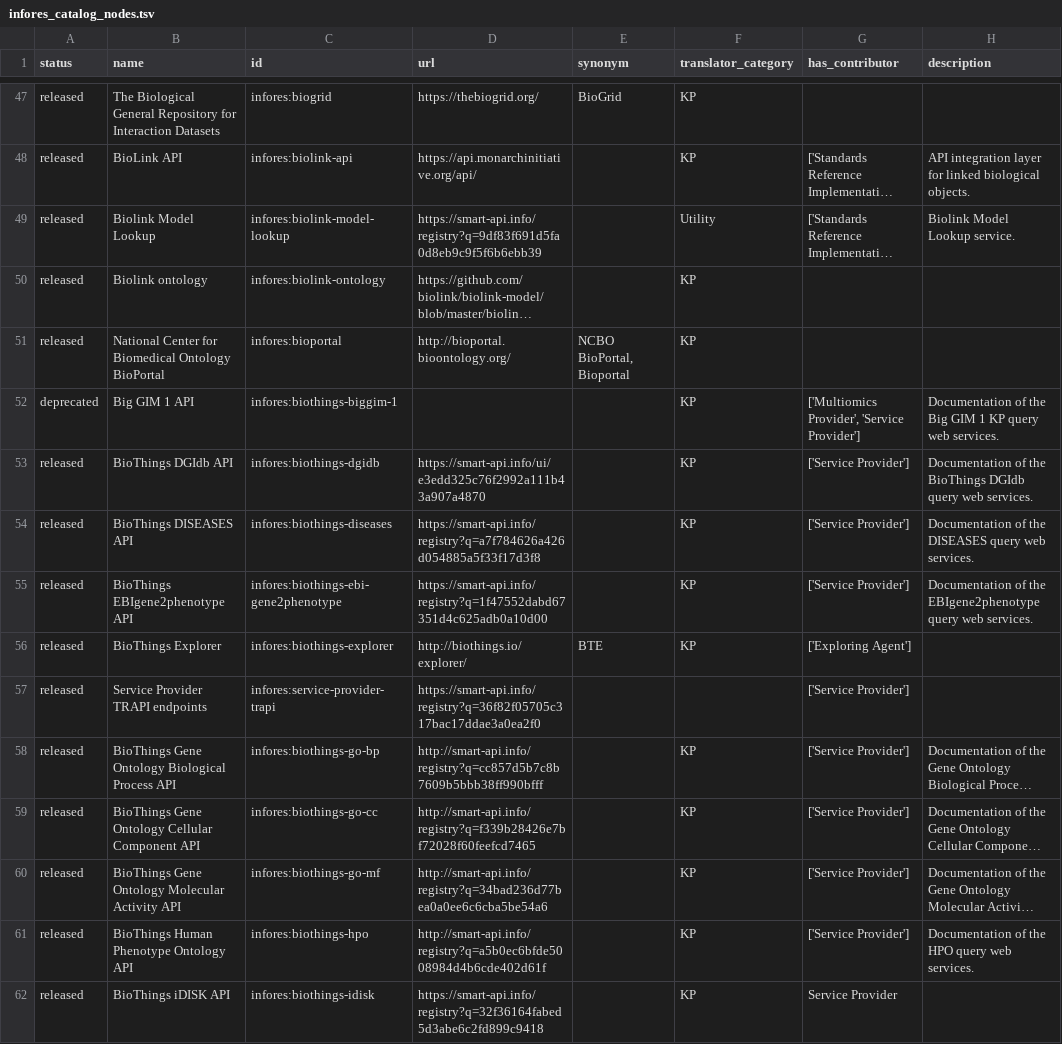
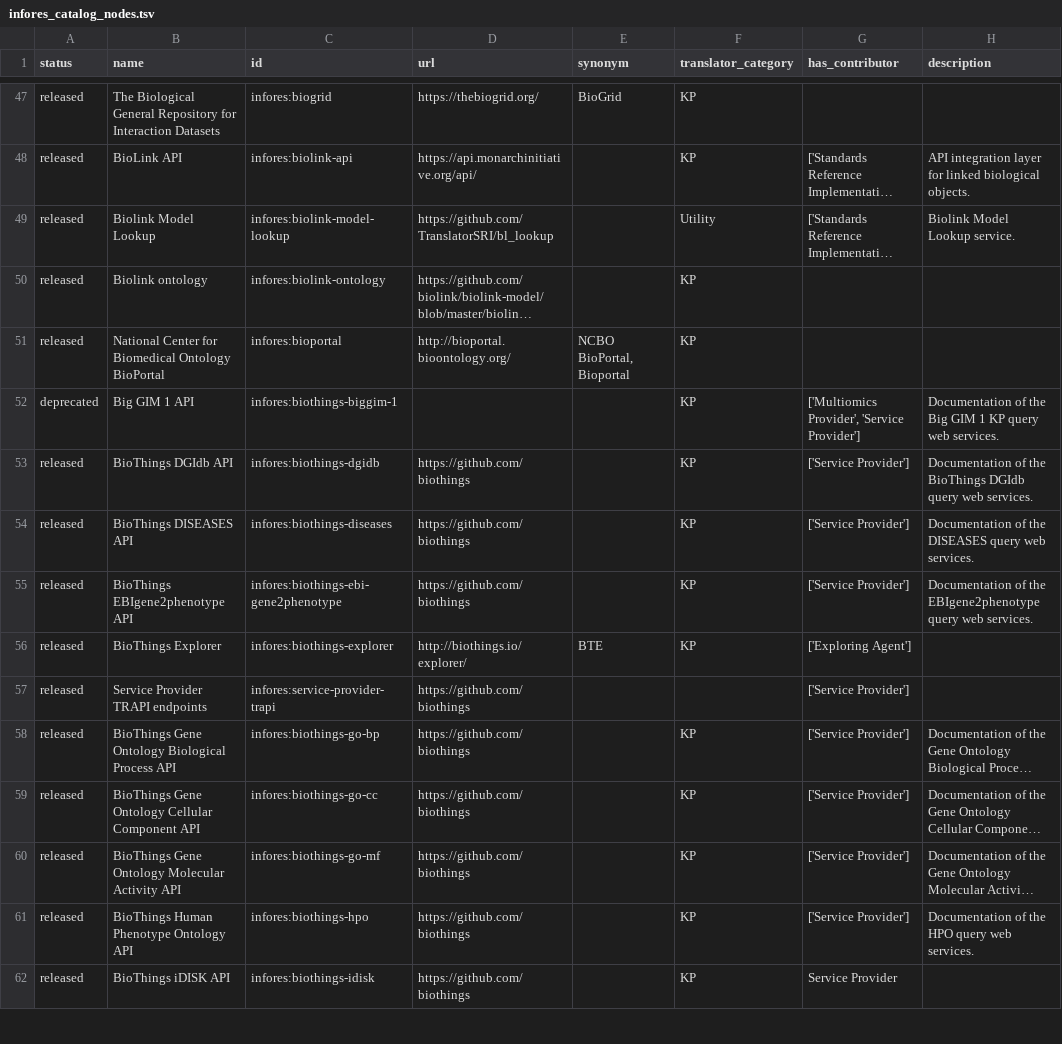
Before and after one commit to biolink/biolink-model, a TSV file: infores_catalog_nodes.tsv, drawn as a sheet; only a part is shown, gaps mark what is left out; long unchanged cells end in …; the diff covers the shown part only; the diff names each change by its address in the sheet, - before the commit and + after, or states it on an @@ line.

Commit message:
update smart api urls

```diff
--- a/infores_catalog_nodes.tsv
+++ b/infores_catalog_nodes.tsv
-D49 (url): https://smart-api.info/registry?q=9df83f691d5fa0d8eb9c9f5f6b6ebb39
+D49 (url): https://github.com/TranslatorSRI/bl_lookup
-D53 (url): https://smart-api.info/ui/e3edd325c76f2992a111b43a907a4870
+D53 (url): https://github.com/biothings
-D54 (url): https://smart-api.info/registry?q=a7f784626a426d054885a5f33f17d3f8
+D54 (url): https://github.com/biothings
-D55 (url): https://smart-api.info/registry?q=1f47552dabd67351d4c625adb0a10d00
+D55 (url): https://github.com/biothings
-D57 (url): https://smart-api.info/registry?q=36f82f05705c317bac17ddae3a0ea2f0
+D57 (url): https://github.com/biothings
-D58 (url): http://smart-api.info/registry?q=cc857d5b7c8b7609b5bbb38ff990bfff
+D58 (url): https://github.com/biothings
-D59 (url): http://smart-api.info/registry?q=f339b28426e7bf72028f60feefcd7465
+D59 (url): https://github.com/biothings
-D60 (url): http://smart-api.info/registry?q=34bad236d77bea0a0ee6c6cba5be54a6
+D60 (url): https://github.com/biothings
-D61 (url): http://smart-api.info/registry?q=a5b0ec6bfde5008984d4b6cde402d61f
+D61 (url): https://github.com/biothings
-D62 (url): https://smart-api.info/registry?q=32f36164fabed5d3abe6c2fd899c9418
+D62 (url): https://github.com/biothings
```
Also changed, not shown: 80 edited cells elsewhere in this file.
